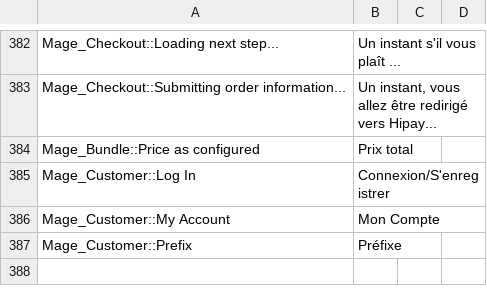
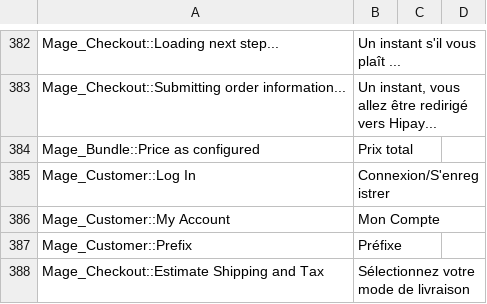
Before and after one commit to aupasdecourses/aupasdecourses, a CSV file: app/design/frontend/rwd/commis/locale/fr_FR/translate.csv, drawn as a sheet; only a part is shown, gaps mark what is left out.

```diff
--- a/app/design/frontend/rwd/commis/locale/fr_FR/translate.csv
+++ b/app/design/frontend/rwd/commis/locale/fr_FR/translate.csv
@@ -387 +387,2 @@ Mage_Bundle::Price as configured,Prix total,,
 "Mage_Customer::Prefix","Préfixe",,
+Mage_Checkout::Estimate Shipping and Tax,"Sélectionnez votre mode de livraison",,
```
Also changed, not shown: 32 other files.
